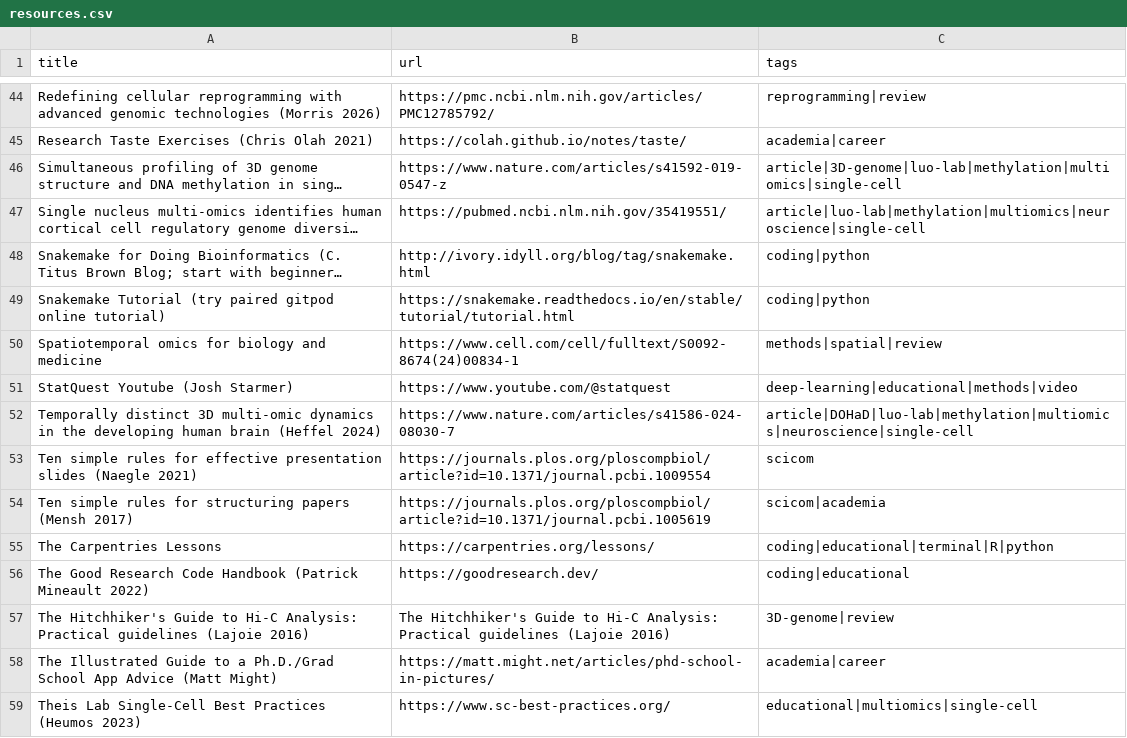
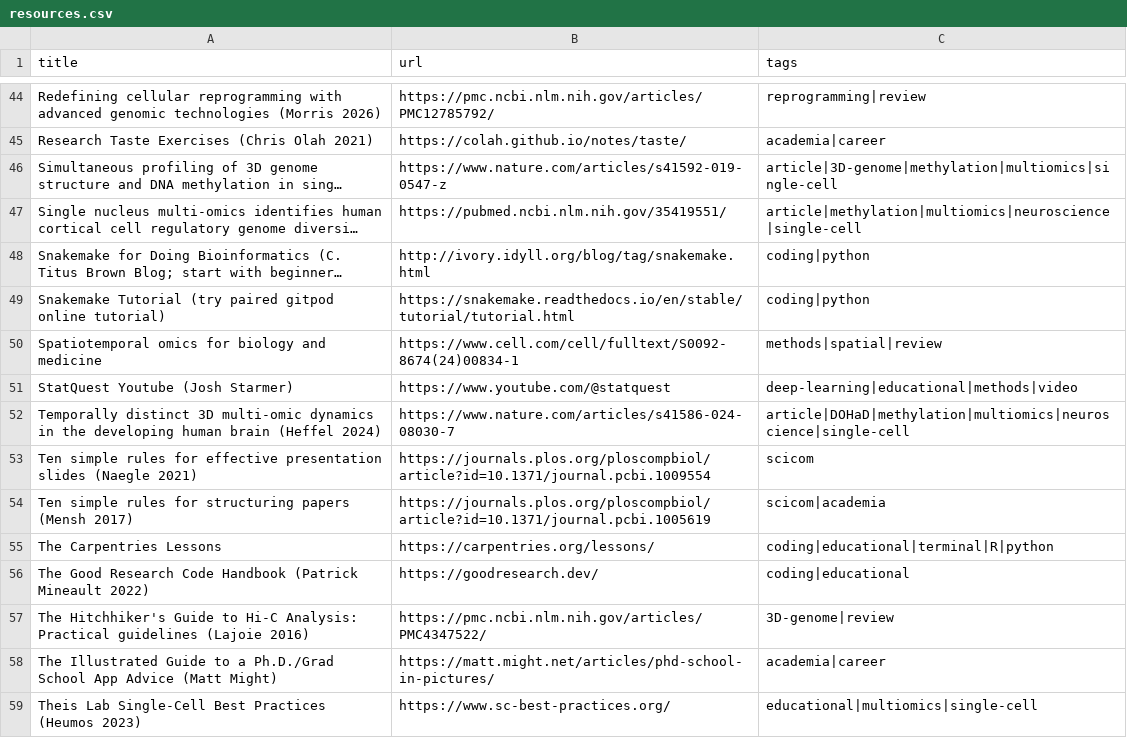
Before and after one commit to chooliu/ChooResearchPrimer, a CSV file: data/resources.csv, drawn as a sheet; only a part is shown, gaps mark what is left out; long unchanged cells end in …; the diff names each change by its address in the sheet, - before the commit and + after, or states it on an @@ line.

Commit message:
update layout
way too many keywords before; now "cinnamon"-fied (my obsidian font palette); better three column layout

```diff
--- a/data/resources.csv
+++ b/data/resources.csv
-C46 (tags): article|3D-genome|luo-lab|methylation|multiomics|single-cell
+C46 (tags): article|3D-genome|methylation|multiomics|single-cell
-C47 (tags): article|luo-lab|methylation|multiomics|neuroscience|single-cell
+C47 (tags): article|methylation|multiomics|neuroscience|single-cell
-C52 (tags): article|DOHaD|luo-lab|methylation|multiomics|neuroscience|single-cell
+C52 (tags): article|DOHaD|methylation|multiomics|neuroscience|single-cell
-B57 (url): The Hitchhiker's Guide to Hi-C Analysis: Practical guidelines (Lajoie 2016)
+B57 (url): https://pmc.ncbi.nlm.nih.gov/articles/PMC4347522/
```
Also changed, not shown: 4 other files.
